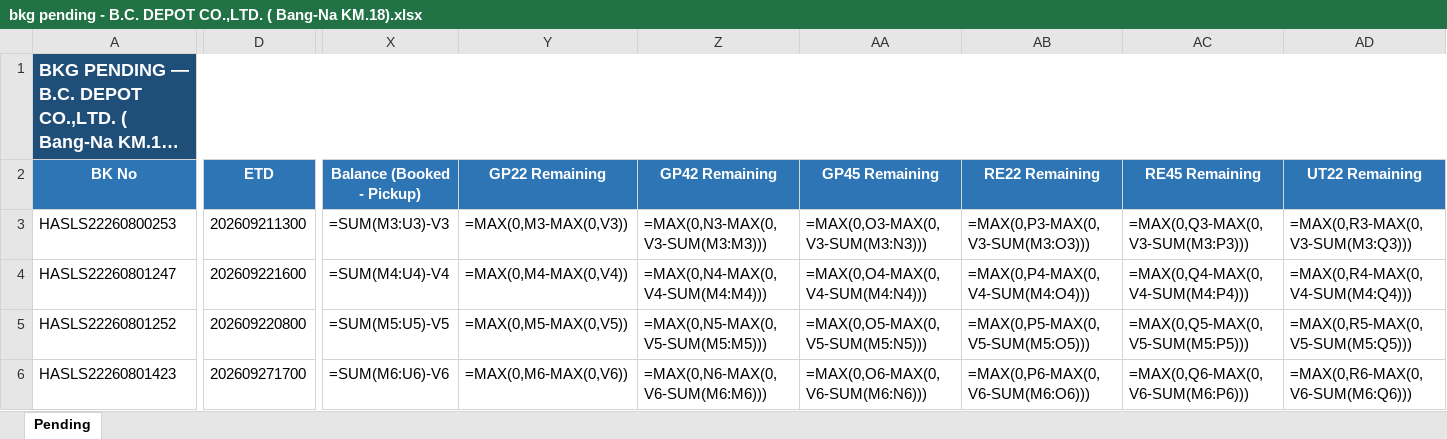
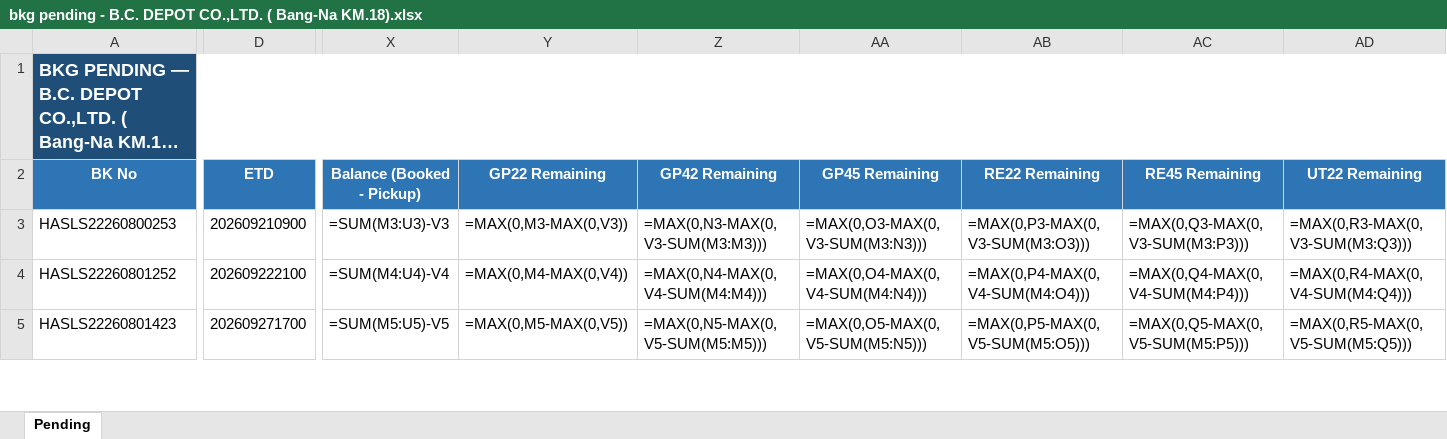
Before and after one commit to sirichai1265/booking-balance-dashboard, an Excel workbook: output/bkg pending - B.C. DEPOT CO.,LTD. ( Bang-Na KM.18).xlsx, sheet Pending, drawn as a sheet; only a part is shown, gaps mark what is left out; long unchanged cells end in …; values as stored, in another font and other column widths than the file's, no borders; formulas without a stored value are shown as written; removed rows and columns are numbered as before the commit, all else as after; rows hold the shown columns only; the diff covers the shown part only; the diff names each change by its address in the sheet, - before the commit and + after, or states it on an @@ line.

```diff
--- a/output/bkg pending - B.C. DEPOT CO.,LTD. ( Bang-Na KM.18).xlsx (sheet Pending)
+++ b/output/bkg pending - B.C. DEPOT CO.,LTD. ( Bang-Na KM.18).xlsx (sheet Pending)
-D3 (ETD): 202609211300
+D3 (ETD): 202609210900
-row 4: HASLS22260801247 | 202609221600 | =SUM(M4:U4)-V4 | =MAX(0,M4-MAX(0,V4)) | =MAX(0,N4-MAX(0,V4-SUM(M4:M4))) | =MAX(0,O4-MAX(0,V4-SUM(M4:N4))) | =MAX(0,P4-MAX(0,V4-SUM(M4:O4))) | =MAX(0,Q4-MAX(0,V4-SUM(M4:P4))) | =MAX(0,R4-MAX(0,V4-SUM(M4:Q4)))
-D4 (ETD): 202609220800
+D4 (ETD): 202609222100
-X4 (Balance (Booked - Pickup)): =SUM(M5:U5)-V5
+X4 (Balance (Booked - Pickup)): =SUM(M4:U4)-V4
-Y4 (GP22 Remaining): =MAX(0,M5-MAX(0,V5))
+Y4 (GP22 Remaining): =MAX(0,M4-MAX(0,V4))
-Z4 (GP42 Remaining): =MAX(0,N5-MAX(0,V5-SUM(M5:M5)))
+Z4 (GP42 Remaining): =MAX(0,N4-MAX(0,V4-SUM(M4:M4)))
-AA4 (GP45 Remaining): =MAX(0,O5-MAX(0,V5-SUM(M5:N5)))
+AA4 (GP45 Remaining): =MAX(0,O4-MAX(0,V4-SUM(M4:N4)))
-AB4 (RE22 Remaining): =MAX(0,P5-MAX(0,V5-SUM(M5:O5)))
+AB4 (RE22 Remaining): =MAX(0,P4-MAX(0,V4-SUM(M4:O4)))
-AC4 (RE45 Remaining): =MAX(0,Q5-MAX(0,V5-SUM(M5:P5)))
+AC4 (RE45 Remaining): =MAX(0,Q4-MAX(0,V4-SUM(M4:P4)))
-AD4 (UT22 Remaining): =MAX(0,R5-MAX(0,V5-SUM(M5:Q5)))
+AD4 (UT22 Remaining): =MAX(0,R4-MAX(0,V4-SUM(M4:Q4)))
-X5 (Balance (Booked - Pickup)): =SUM(M6:U6)-V6
+X5 (Balance (Booked - Pickup)): =SUM(M5:U5)-V5
-Y5 (GP22 Remaining): =MAX(0,M6-MAX(0,V6))
+Y5 (GP22 Remaining): =MAX(0,M5-MAX(0,V5))
-Z5 (GP42 Remaining): =MAX(0,N6-MAX(0,V6-SUM(M6:M6)))
+Z5 (GP42 Remaining): =MAX(0,N5-MAX(0,V5-SUM(M5:M5)))
-AA5 (GP45 Remaining): =MAX(0,O6-MAX(0,V6-SUM(M6:N6)))
+AA5 (GP45 Remaining): =MAX(0,O5-MAX(0,V5-SUM(M5:N5)))
-AB5 (RE22 Remaining): =MAX(0,P6-MAX(0,V6-SUM(M6:O6)))
+AB5 (RE22 Remaining): =MAX(0,P5-MAX(0,V5-SUM(M5:O5)))
-AC5 (RE45 Remaining): =MAX(0,Q6-MAX(0,V6-SUM(M6:P6)))
+AC5 (RE45 Remaining): =MAX(0,Q5-MAX(0,V5-SUM(M5:P5)))
-AD5 (UT22 Remaining): =MAX(0,R6-MAX(0,V6-SUM(M6:Q6)))
+AD5 (UT22 Remaining): =MAX(0,R5-MAX(0,V5-SUM(M5:Q5)))
```
Also changed, not shown: 6 added rows, 9 removed rows, 229 edited cells and cell formats elsewhere in this sheet, output/Booking Balance Summary.xlsx, output/bkg pending - CELLO.xlsx, 6 other files.
